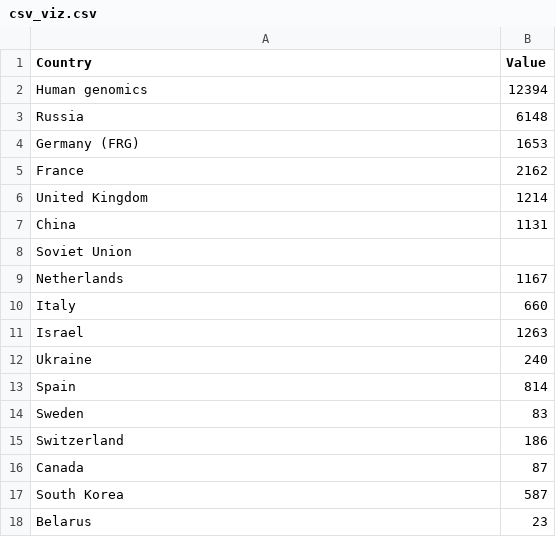
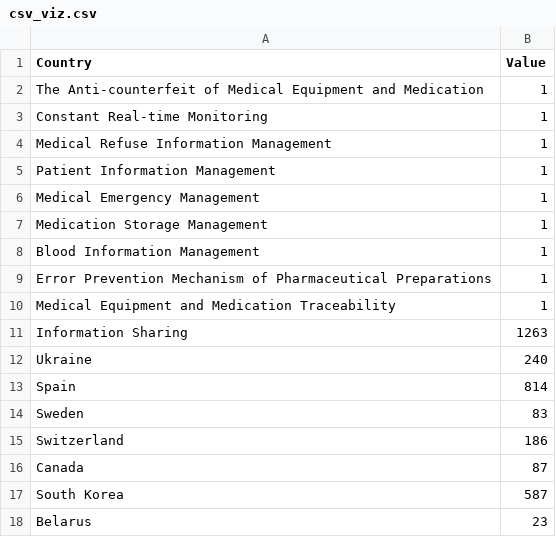
Before and after one commit to ikatanda-1/d3, a CSV file: csv_viz.csv, drawn as a sheet; only a part is shown.

Commit message:
Update csv_viz.csv

```diff
--- a/csv_viz.csv
+++ b/csv_viz.csv
@@ -1,12 +1,12 @@
 Country,Value
-Human genomics,12394
-Russia,6148
-Germany (FRG),1653
-France,2162
-United Kingdom,1214
-China,1131
-Soviet Union,
-Netherlands,1167
-Italy,660
-Israel,1263
+The Anti-counterfeit of Medical Equipment and Medication,1
+Constant Real-time Monitoring,1
+Medical Refuse Information Management,1
+Patient Information Management,1
+Medical Emergency Management,1
+Medication Storage Management,1
+Blood Information Management,1
+Error Prevention Mechanism of Pharmaceutical Preparations,1
+Medical Equipment and Medication Traceability,1
+Information Sharing,1263
 Ukraine,240
```
